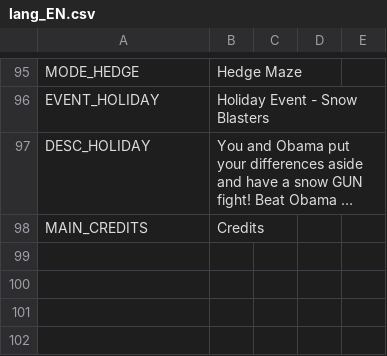
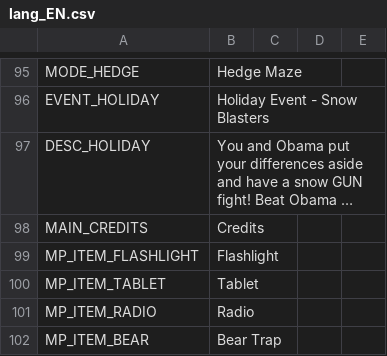
Before and after one commit to StaintonRepository/ObamaMaze-Language, a CSV file: lang_EN.csv, drawn as a sheet; only a part is shown, gaps mark what is left out; long unchanged cells end in …; the diff names each change by its address in the sheet, - before the commit and + after, or states it on an @@ line.

```diff
--- a/lang_EN.csv
+++ b/lang_EN.csv
+row 99: MP_ITEM_FLASHLIGHT | Flashlight
+row 100: MP_ITEM_TABLET | Tablet
+row 101: MP_ITEM_RADIO | Radio
+row 102: MP_ITEM_BEAR | Bear Trap
```
